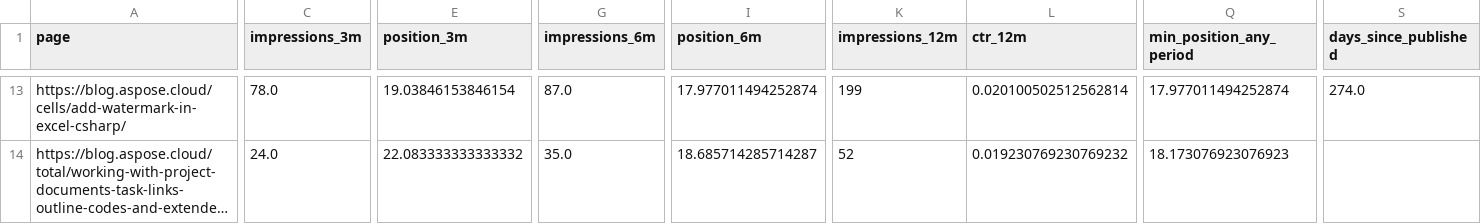
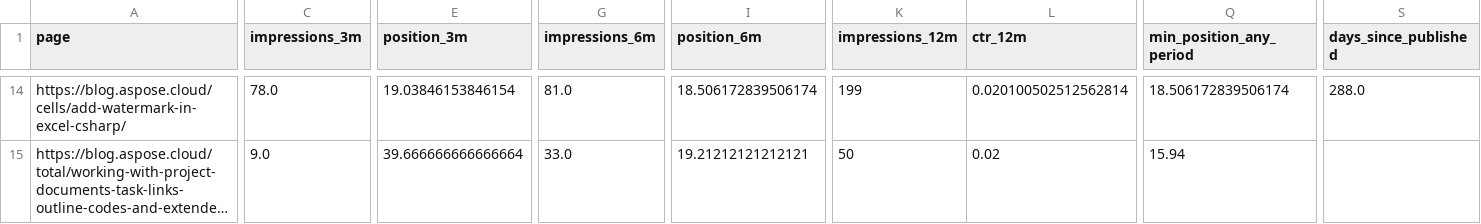
Before and after one commit to conholdate/blog-optimization-agent, a CSV file: csv/aspose-cloud.csv, drawn as a sheet; only a part is shown, gaps mark what is left out; long unchanged cells end in …; addresses are those after the commit; the diff covers the shown part only; the diff names each change by its address in the sheet, - before the commit and + after, or states it on an @@ line.

```diff
--- a/csv/aspose-cloud.csv
+++ b/csv/aspose-cloud.csv
-G14 (impressions_6m): 87.0
+G14 (impressions_6m): 81.0
-I14 (position_6m): 17.977011494252874
+I14 (position_6m): 18.506172839506174
-Q14 (min_position_any_period): 17.977011494252874
+Q14 (min_position_any_period): 18.506172839506174
-S14 (days_since_published): 274.0
+S14 (days_since_published): 288.0
-C15 (impressions_3m): 24.0
+C15 (impressions_3m): 9.0
-E15 (position_3m): 22.083333333333332
+E15 (position_3m): 39.666666666666664
-G15 (impressions_6m): 35.0
+G15 (impressions_6m): 33.0
-I15 (position_6m): 18.685714285714287
+I15 (position_6m): 19.21212121212121
-K15 (impressions_12m): 52
+K15 (impressions_12m): 50
-L15 (ctr_12m): 0.019230769230769232
+L15 (ctr_12m): 0.02
-Q15 (min_position_any_period): 18.173076923076923
+Q15 (min_position_any_period): 15.94
```
Also changed, not shown: 2 added rows, 1 removed row and 118 edited cells elsewhere in this file, 1 other file.
